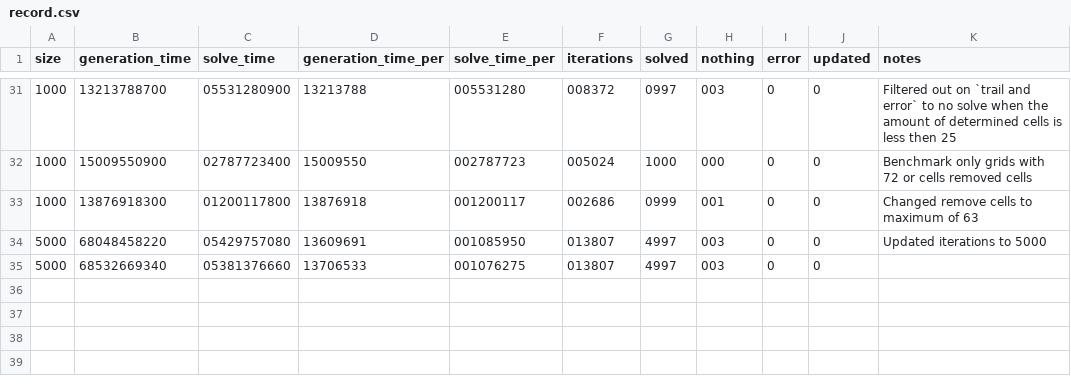
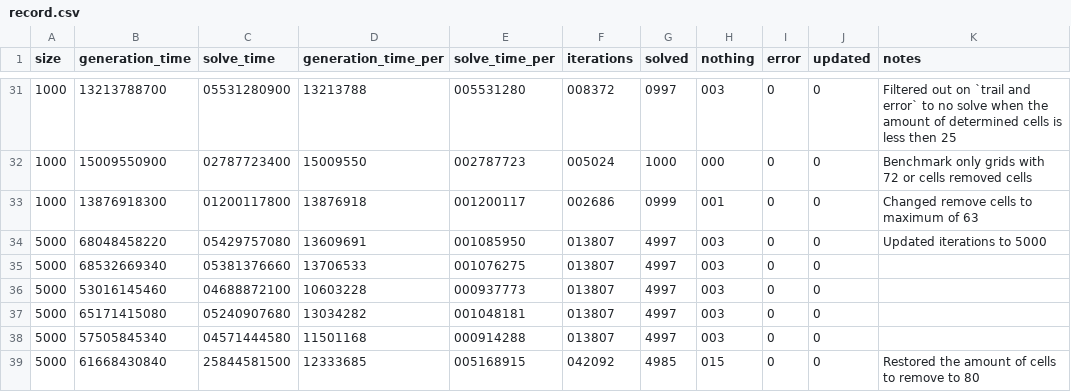
Before and after one commit to DaanV2/rust-sudoku-solver, a CSV file: benchmark/data/record.csv, drawn as a sheet; only a part is shown, gaps mark what is left out.

```diff
--- a/benchmark/data/record.csv
+++ b/benchmark/data/record.csv
@@ -35 +35,5 @@ size,generation_time,solve_time,generation_time_per,solve_time_per,iterations,so
 5000,68532669340,05381376660,13706533,001076275,013807,4997,003,0,0,
+5000,53016145460,04688872100,10603228,000937773,013807,4997,003,0,0,
+5000,65171415080,05240907680,13034282,001048181,013807,4997,003,0,0,
+5000,57505845340,04571444580,11501168,000914288,013807,4997,003,0,0,
+5000,61668430840,25844581500,12333685,005168915,042092,4985,015,0,0,Restored the amount of cells to remove to 80
```
Also changed, not shown: 16 other files.
